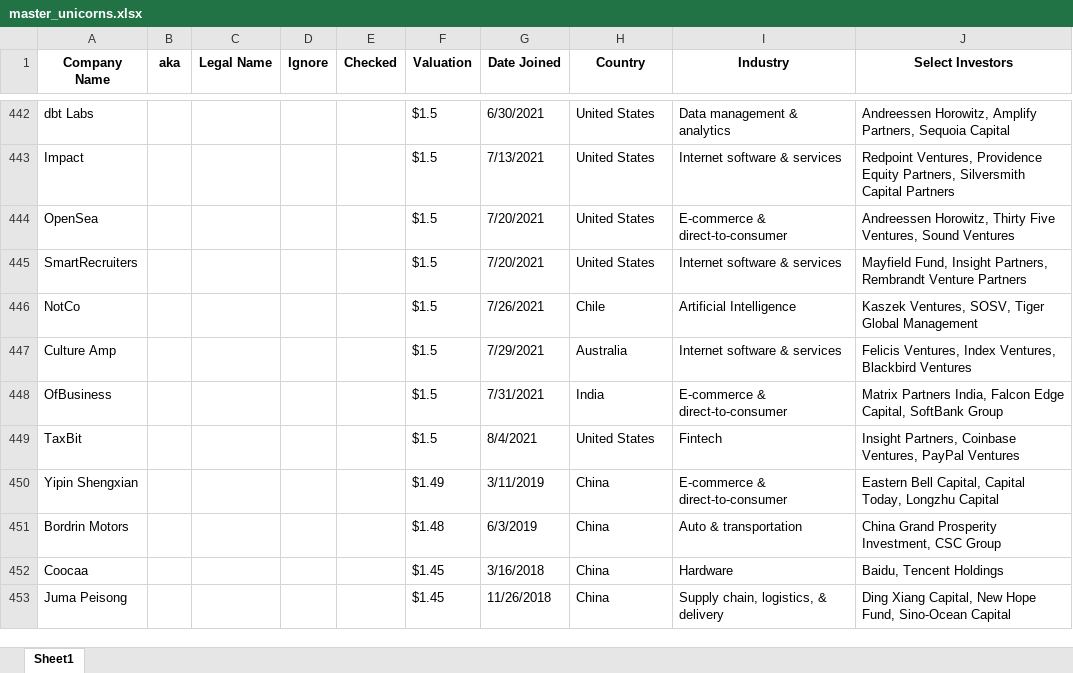
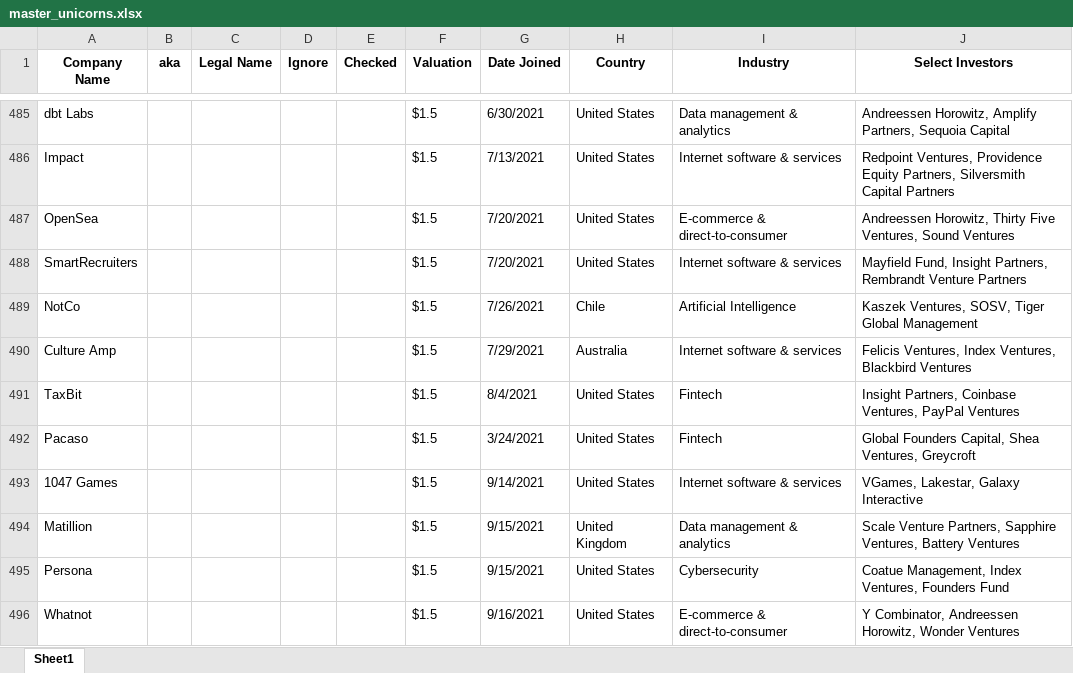
Before and after one commit to miketsai05/fundvaluations, an Excel workbook: data/master_unicorns.xlsx, sheet Sheet1, drawn as a sheet; only a part is shown, gaps mark what is left out; the shorter side is filled out with more unchanged rows; values as stored, in another font and other column widths than the file's, no borders; removed rows and columns are numbered as before the commit, all else as after; the diff covers the shown part only; the diff names each change by its address in the sheet, - before the commit and + after, or states it on an @@ line.

Commit message:
Data update - Oct 28, 2021

```diff
--- a/data/master_unicorns.xlsx (sheet Sheet1)
+++ b/data/master_unicorns.xlsx (sheet Sheet1)
-row 448: OfBusiness |  |  |  |  | $1.5 | 7/31/2021 | India | E-commerce & direct-to-consumer | Matrix Partners India, Falcon Edge Capital, SoftBank Group
+row 492: Pacaso |  |  |  |  | $1.5 | 3/24/2021 | United States | Fintech | Global Founders Capital, Shea Ventures, Greycroft
+row 493: 1047 Games |  |  |  |  | $1.5 | 9/14/2021 | United States | Internet software & services | VGames, Lakestar, Galaxy Interactive
+row 494: Matillion |  |  |  |  | $1.5 | 9/15/2021 | United Kingdom | Data management & analytics | Scale Venture Partners, Sapphire Ventures, Battery Ventures
+row 495: Persona |  |  |  |  | $1.5 | 9/15/2021 | United States | Cybersecurity | Coatue Management, Index Ventures, Founders Fund
+row 496: Whatnot |  |  |  |  | $1.5 | 9/16/2021 | United States | E-commerce & direct-to-consumer | Y Combinator, Andreessen Horowitz, Wonder Ventures
```
Also changed, not shown: 137 added rows, 67 removed rows and 13 edited cells elsewhere in this sheet, 13 other files.
